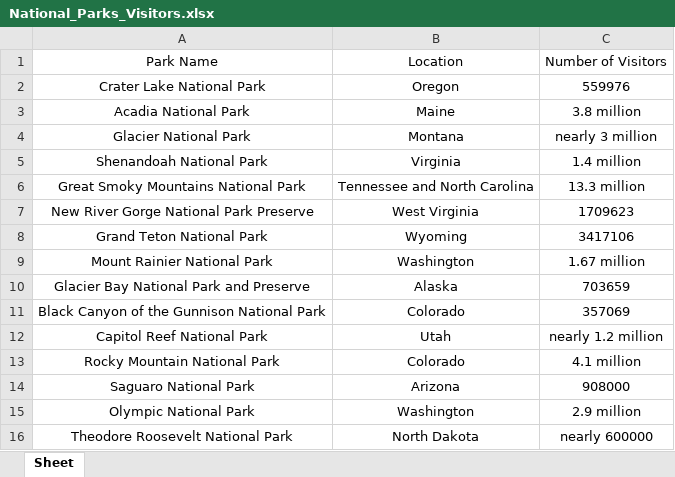
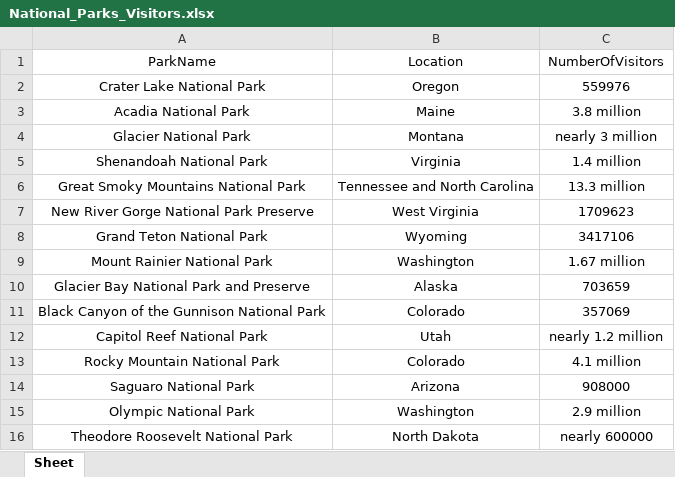
Before and after one commit to pif5/PythonFinal, an Excel workbook: Final_Project/Progress/National_Parks_Visitors.xlsx, sheet Sheet, drawn as a sheet; values as stored, in another font and other column widths than the file's, no borders; the diff names each change by its address in the sheet, - before the commit and + after, or states it on an @@ line.

Commit message:
Add files via upload

```diff
--- a/Final_Project/Progress/National_Parks_Visitors.xlsx (sheet Sheet)
+++ b/Final_Project/Progress/National_Parks_Visitors.xlsx (sheet Sheet)
-A1: Park Name
+A1: ParkName
-C1: Number of Visitors
+C1: NumberOfVisitors
```
